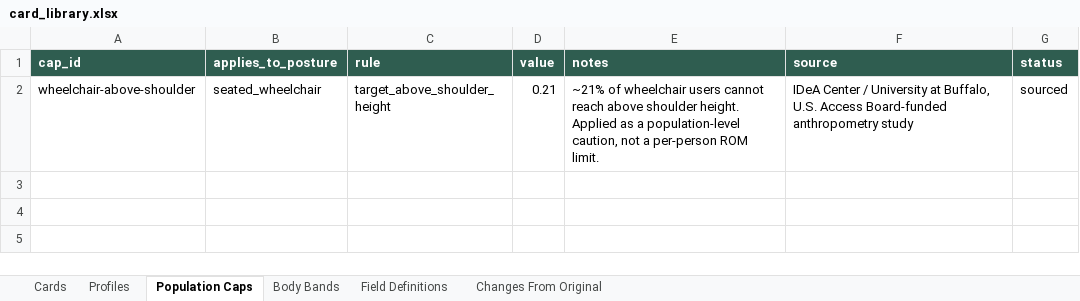
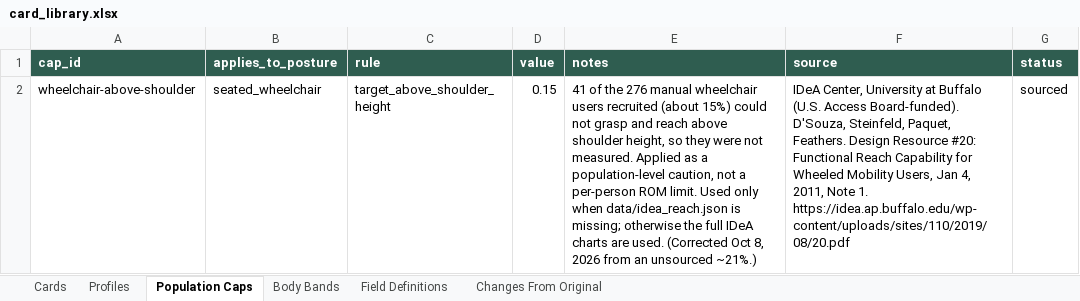
Before and after one commit to accessgirl/AccessPath-reach, an Excel workbook: data/card_library.xlsx, sheet Population Caps, drawn as a sheet; values as stored, in another font and other column widths than the file's, no borders; the diff names each change by its address in the sheet, - before the commit and + after, or states it on an @@ line.

```diff
--- a/data/card_library.xlsx (sheet Population Caps)
+++ b/data/card_library.xlsx (sheet Population Caps)
-D2 (value): 0.21
+D2 (value): 0.15
-E2 (notes): ~21% of wheelchair users cannot reach above shoulder height. Applied as a population-level caution, not a per-person ROM limit.
+E2 (notes): 41 of the 276 manual wheelchair users recruited (about 15%) could not grasp and reach above shoulder height, so they were not measured. Applied as a population-level caution, not a per-person ROM limit. Used only when data/idea_reach.json is missing; otherwise the full IDeA charts are used. (Corrected Oct 8, 2026 from an unsourced ~21%.)
-F2 (source): IDeA Center / University at Buffalo, U.S. Access Board-funded anthropometry study
+F2 (source): IDeA Center, University at Buffalo (U.S. Access Board-funded). D'Souza, Steinfeld, Paquet, Feathers. Design Resource #20: Functional Reach Capability for Wheeled Mobility Users, Jan 4, 2011, Note 1. https://idea.ap.buffalo.edu/wp-content/uploads/sites/110/2019/08/20.pdf
```
Also changed, not shown: sheet Changes From Original, 1 other file.
